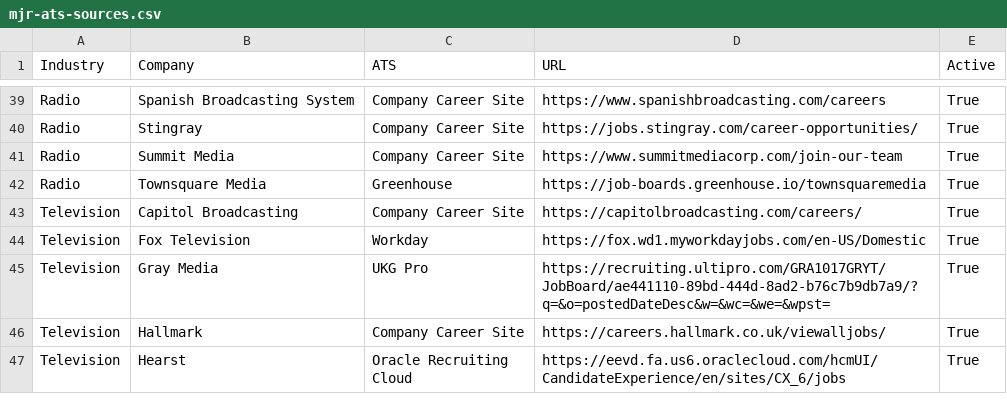
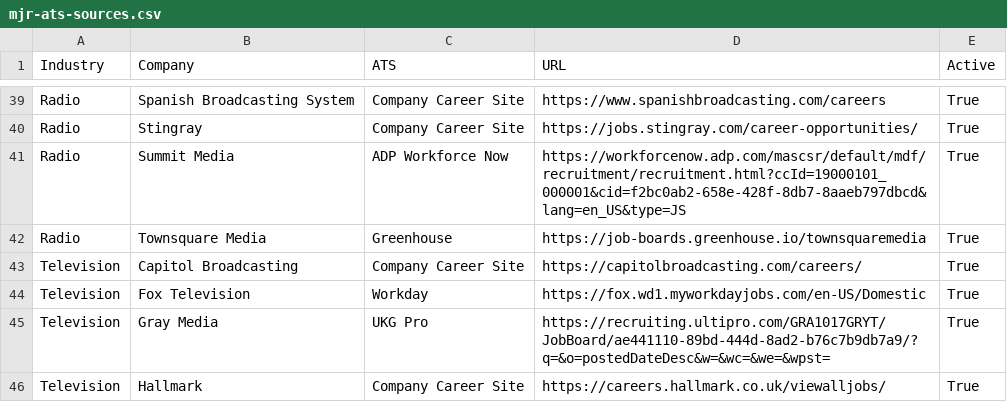
Before and after one commit to Mediajobsreport/mjr-jobs-feed, a CSV file: mjr-ats-sources.csv, drawn as a sheet; only a part is shown, gaps mark what is left out; the shorter side is filled out with more unchanged rows.

Commit message:
Update Summit Media to current ADP careers source

```diff
--- a/mjr-ats-sources.csv
+++ b/mjr-ats-sources.csv
@@ -40,3 +40,3 @@ Radio,Spanish Broadcasting System,Company Career Site,https://www.spanishbroadca
 Radio,Stingray,Company Career Site,https://jobs.stingray.com/career-opportunities/,True
-Radio,Summit Media,Company Career Site,https://www.summitmediacorp.com/join-our-team,True
+Radio,Summit Media,ADP Workforce Now,https://workforcenow.adp.com/mascsr/default/mdf/recruitment/recruitment.html?ccId=19000101_000001&cid=f2bc0ab2-658e-428f-8db7-8aaeb797dbcd&lang=en_US&type=JS,True
 Radio,Townsquare Media,Greenhouse,https://job-boards.greenhouse.io/townsquaremedia,True
```
